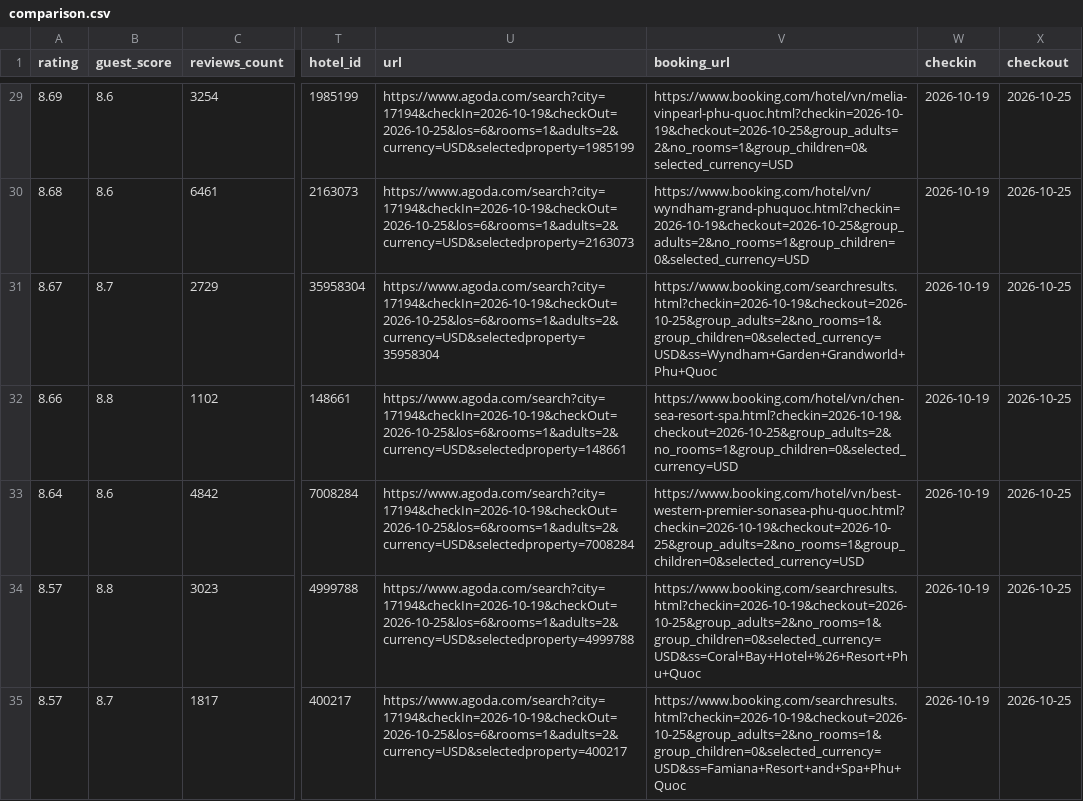
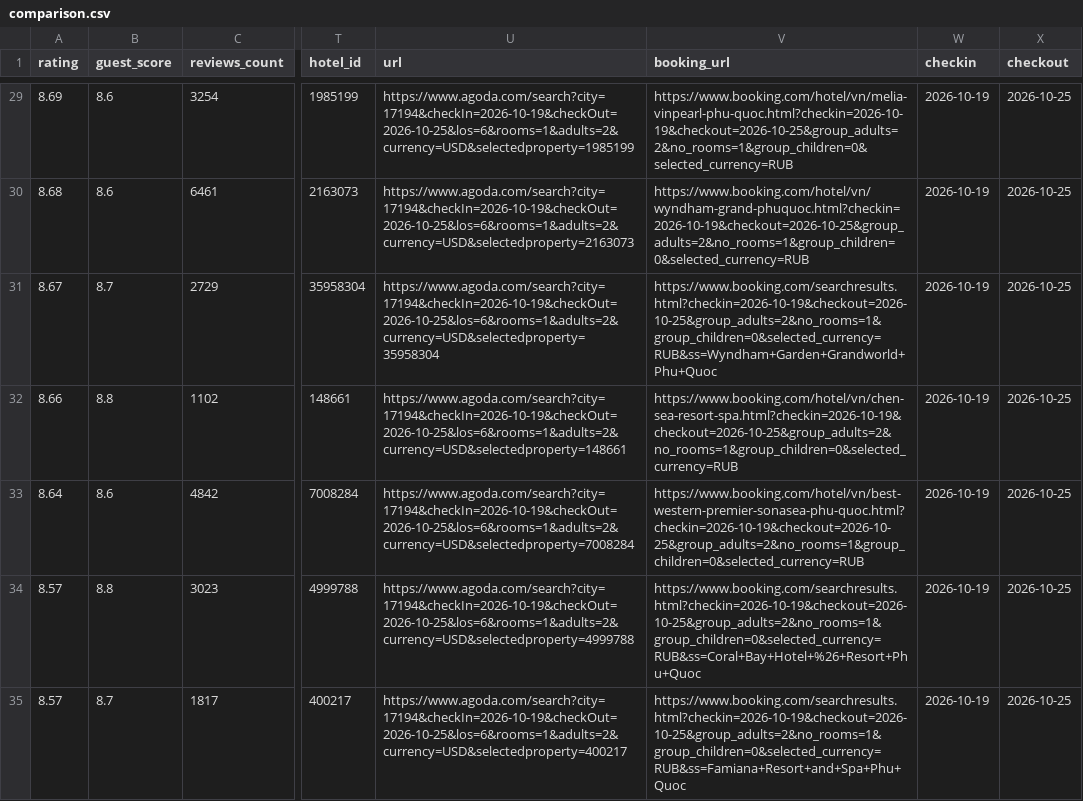
Before and after one commit to an3park/phu-quoc, a CSV file: data/comparison.csv, drawn as a sheet; only a part is shown, gaps mark what is left out; the diff covers the shown part only; the diff names each change by its address in the sheet, - before the commit and + after, or states it on an @@ line.

```diff
--- a/data/comparison.csv
+++ b/data/comparison.csv
-V29 (booking_url): https://www.booking.com/hotel/vn/melia-vinpearl-phu-quoc.html?checkin=2026-10-19&checkout=2026-10-25&group_adults=2&no_rooms=1&group_children=0&selected_currency=USD
+V29 (booking_url): https://www.booking.com/hotel/vn/melia-vinpearl-phu-quoc.html?checkin=2026-10-19&checkout=2026-10-25&group_adults=2&no_rooms=1&group_children=0&selected_currency=RUB
-V30 (booking_url): https://www.booking.com/hotel/vn/wyndham-grand-phuquoc.html?checkin=2026-10-19&checkout=2026-10-25&group_adults=2&no_rooms=1&group_children=0&selected_currency=USD
+V30 (booking_url): https://www.booking.com/hotel/vn/wyndham-grand-phuquoc.html?checkin=2026-10-19&checkout=2026-10-25&group_adults=2&no_rooms=1&group_children=0&selected_currency=RUB
-V31 (booking_url): https://www.booking.com/searchresults.html?checkin=2026-10-19&checkout=2026-10-25&group_adults=2&no_rooms=1&group_children=0&selected_currency=USD&ss=Wyndham+Garden+Grandworld+Phu+Quoc
+V31 (booking_url): https://www.booking.com/searchresults.html?checkin=2026-10-19&checkout=2026-10-25&group_adults=2&no_rooms=1&group_children=0&selected_currency=RUB&ss=Wyndham+Garden+Grandworld+Phu+Quoc
-V32 (booking_url): https://www.booking.com/hotel/vn/chen-sea-resort-spa.html?checkin=2026-10-19&checkout=2026-10-25&group_adults=2&no_rooms=1&group_children=0&selected_currency=USD
+V32 (booking_url): https://www.booking.com/hotel/vn/chen-sea-resort-spa.html?checkin=2026-10-19&checkout=2026-10-25&group_adults=2&no_rooms=1&group_children=0&selected_currency=RUB
-V33 (booking_url): https://www.booking.com/hotel/vn/best-western-premier-sonasea-phu-quoc.html?checkin=2026-10-19&checkout=2026-10-25&group_adults=2&no_rooms=1&group_children=0&selected_currency=USD
+V33 (booking_url): https://www.booking.com/hotel/vn/best-western-premier-sonasea-phu-quoc.html?checkin=2026-10-19&checkout=2026-10-25&group_adults=2&no_rooms=1&group_children=0&selected_currency=RUB
-V34 (booking_url): https://www.booking.com/searchresults.html?checkin=2026-10-19&checkout=2026-10-25&group_adults=2&no_rooms=1&group_children=0&selected_currency=USD&ss=Coral+Bay+Hotel+%26+Resort+Phu+Quoc
+V34 (booking_url): https://www.booking.com/searchresults.html?checkin=2026-10-19&checkout=2026-10-25&group_adults=2&no_rooms=1&group_children=0&selected_currency=RUB&ss=Coral+Bay+Hotel+%26+Resort+Phu+Quoc
-V35 (booking_url): https://www.booking.com/searchresults.html?checkin=2026-10-19&checkout=2026-10-25&group_adults=2&no_rooms=1&group_children=0&selected_currency=USD&ss=Famiana+Resort+and+Spa+Phu+Quoc
+V35 (booking_url): https://www.booking.com/searchresults.html?checkin=2026-10-19&checkout=2026-10-25&group_adults=2&no_rooms=1&group_children=0&selected_currency=RUB&ss=Famiana+Resort+and+Spa+Phu+Quoc
```
Also changed, not shown: 50 edited cells elsewhere in this file, 6 other files.
